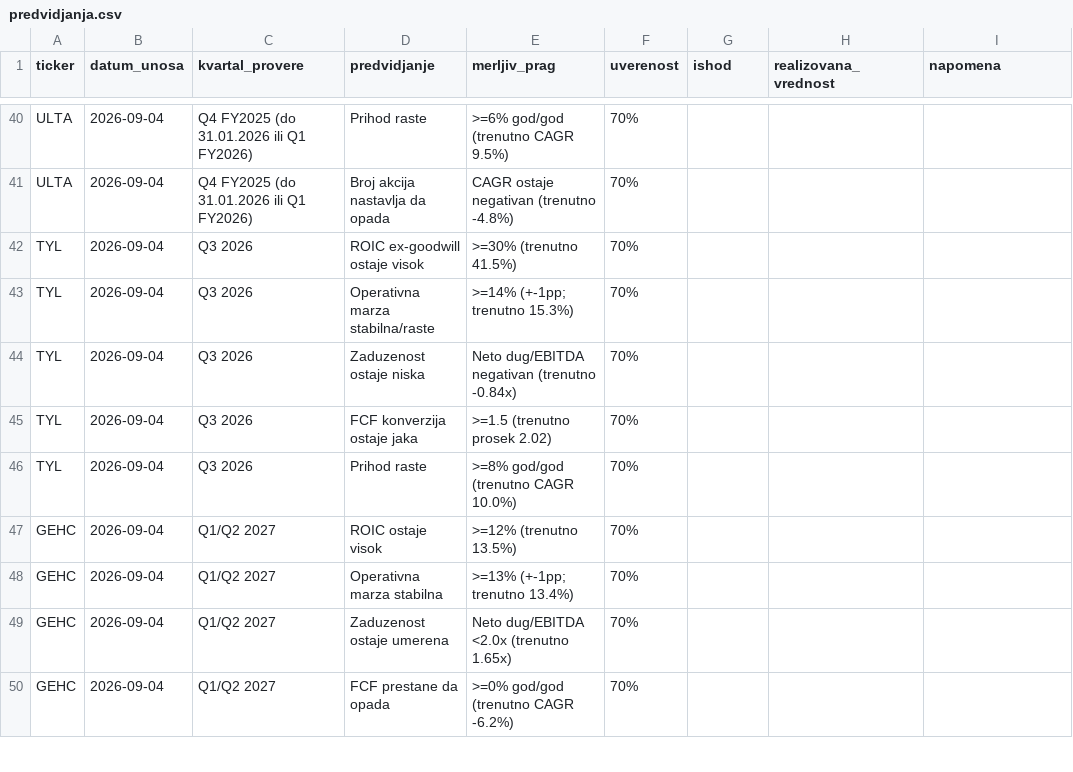
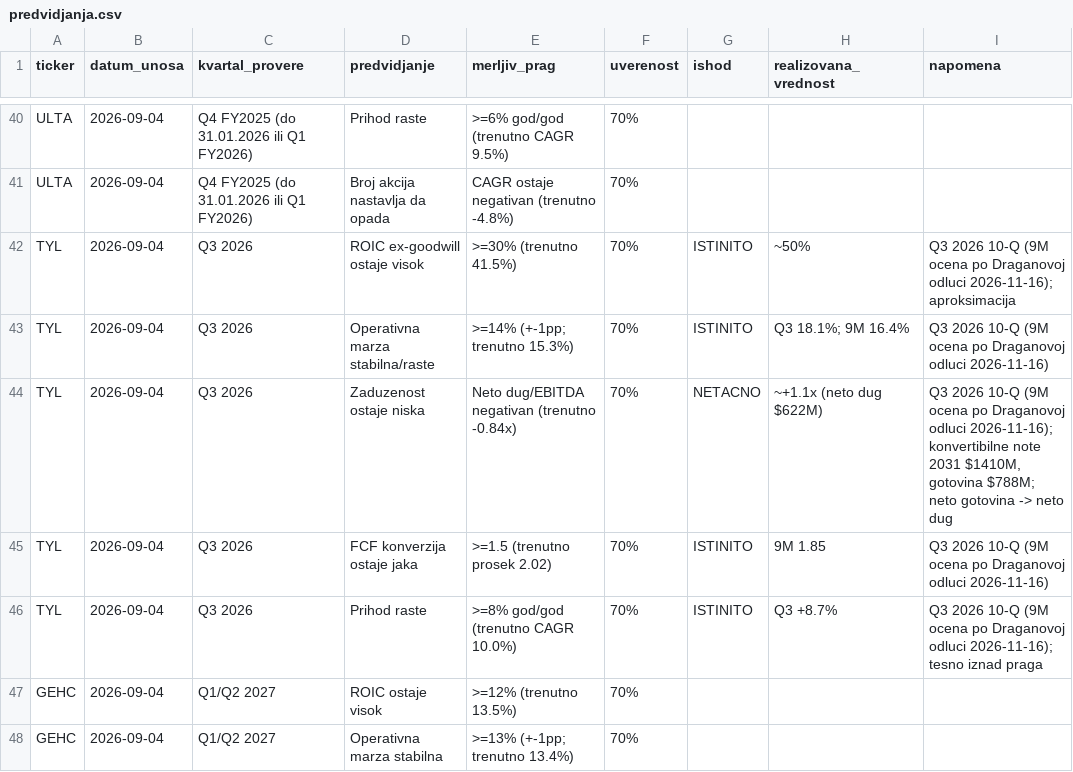
Before and after one commit to dragangojkovic/stock-lab, a CSV file: data/predvidjanja.csv, drawn as a sheet; only a part is shown, gaps mark what is left out; the shorter side is filled out with more unchanged rows; the diff covers the shown part only.

```diff
--- a/data/predvidjanja.csv
+++ b/data/predvidjanja.csv
@@ -41,7 +41,7 @@ ULTA,2026-09-04,Q4 FY2025 (do 31.01.2026 ili Q1 FY2026),Prihod raste,>=6% god/go
 ULTA,2026-09-04,Q4 FY2025 (do 31.01.2026 ili Q1 FY2026),Broj akcija nastavlja da opada,CAGR ostaje negativan (trenutno -4.8%),70%,,,
-TYL,2026-09-04,Q3 2026,ROIC ex-goodwill ostaje visok,>=30% (trenutno 41.5%),70%,,,
-TYL,2026-09-04,Q3 2026,Operativna marza stabilna/raste,>=14% (+-1pp; trenutno 15.3%),70%,,,
-TYL,2026-09-04,Q3 2026,Zaduzenost ostaje niska,Neto dug/EBITDA negativan (trenutno -0.84x),70%,,,
-TYL,2026-09-04,Q3 2026,FCF konverzija ostaje jaka,>=1.5 (trenutno prosek 2.02),70%,,,
-TYL,2026-09-04,Q3 2026,Prihod raste,>=8% god/god (trenutno CAGR 10.0%),70%,,,
+TYL,2026-09-04,Q3 2026,ROIC ex-goodwill ostaje visok,>=30% (trenutno 41.5%),70%,ISTINITO,~50%,Q3 2026 10-Q (9M ocena po Draganovoj odluci 2026-11-16); aproksimacija
+TYL,2026-09-04,Q3 2026,Operativna marza stabilna/raste,>=14% (+-1pp; trenutno 15.3%),70%,ISTINITO,Q3 18.1%; 9M 16.4%,Q3 2026 10-Q (9M ocena po Draganovoj odluci 2026-11-16)
+TYL,2026-09-04,Q3 2026,Zaduzenost ostaje niska,Neto dug/EBITDA negativan (trenutno -0.84x),70%,NETACNO,~+1.1x (neto dug $622M),"Q3 2026 10-Q (9M ocena po Draganovoj odluci 2026-11-16); konvertibilne note 2031 $1410M, gotovina $788M; neto gotovina -> neto dug"
+TYL,2026-09-04,Q3 2026,FCF konverzija ostaje jaka,>=1.5 (trenutno prosek 2.02),70%,ISTINITO,9M 1.85,Q3 2026 10-Q (9M ocena po Draganovoj odluci 2026-11-16)
+TYL,2026-09-04,Q3 2026,Prihod raste,>=8% god/god (trenutno CAGR 10.0%),70%,ISTINITO,Q3 +8.7%,Q3 2026 10-Q (9M ocena po Draganovoj odluci 2026-11-16); tesno iznad praga
 GEHC,2026-09-04,Q1/Q2 2027,ROIC ostaje visok,>=12% (trenutno 13.5%),70%,,,
```
Also changed, not shown: 75 edited cells elsewhere in this file.
